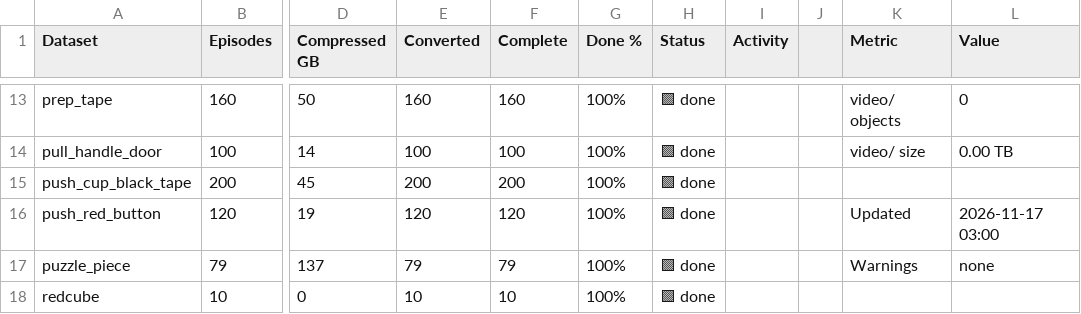
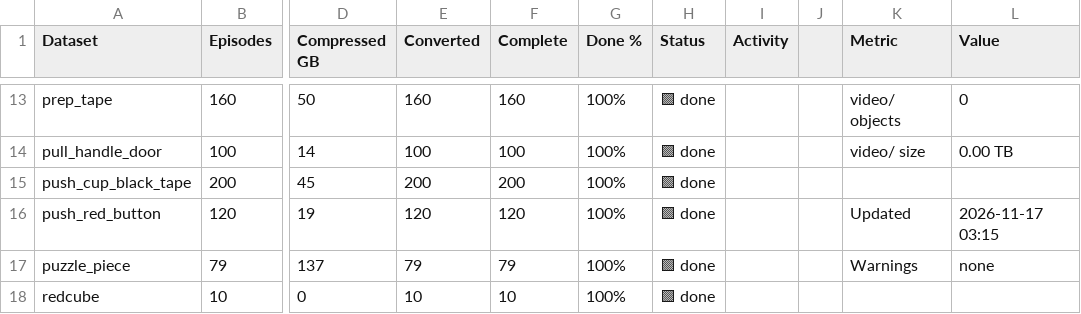
Before and after one commit to shantanuparab-tr/mcap-conversion-progress, a CSV file: progress.csv, drawn as a sheet; only a part is shown, gaps mark what is left out; the diff names each change by its address in the sheet, - before the commit and + after, or states it on an @@ line.

Commit message:
progress 2026-11-17T03:15

```diff
--- a/progress.csv
+++ b/progress.csv
-L16 (Value): 2026-11-17 03:00
+L16 (Value): 2026-11-17 03:15
```
